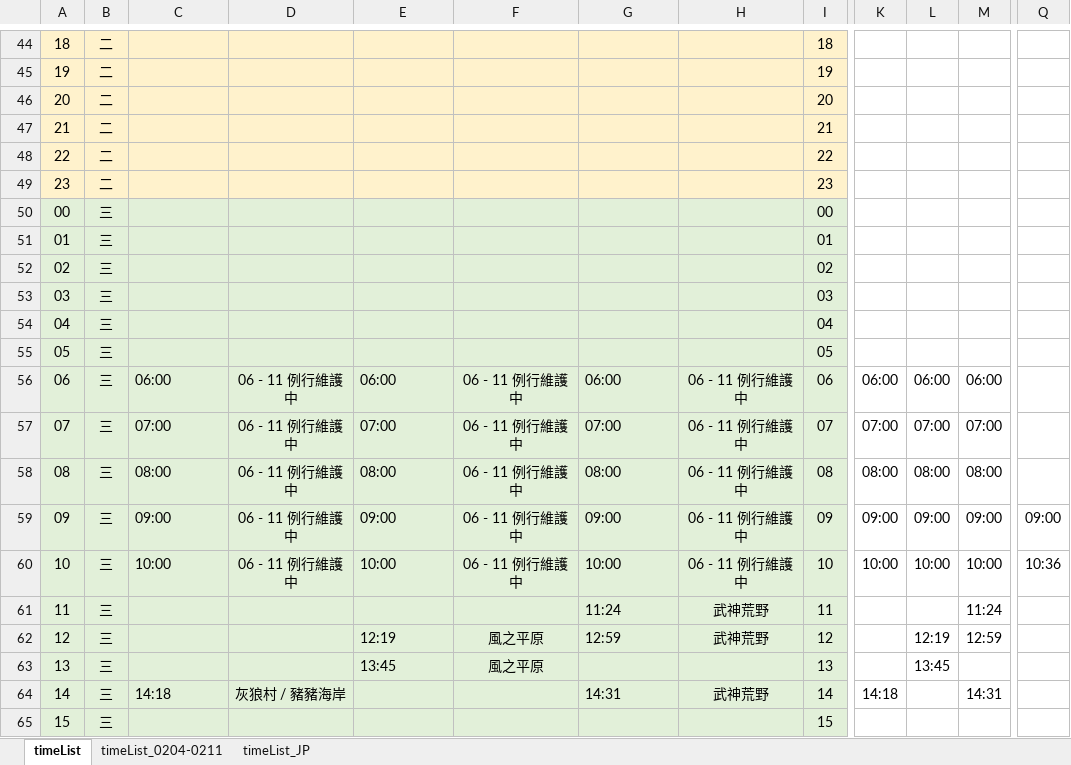
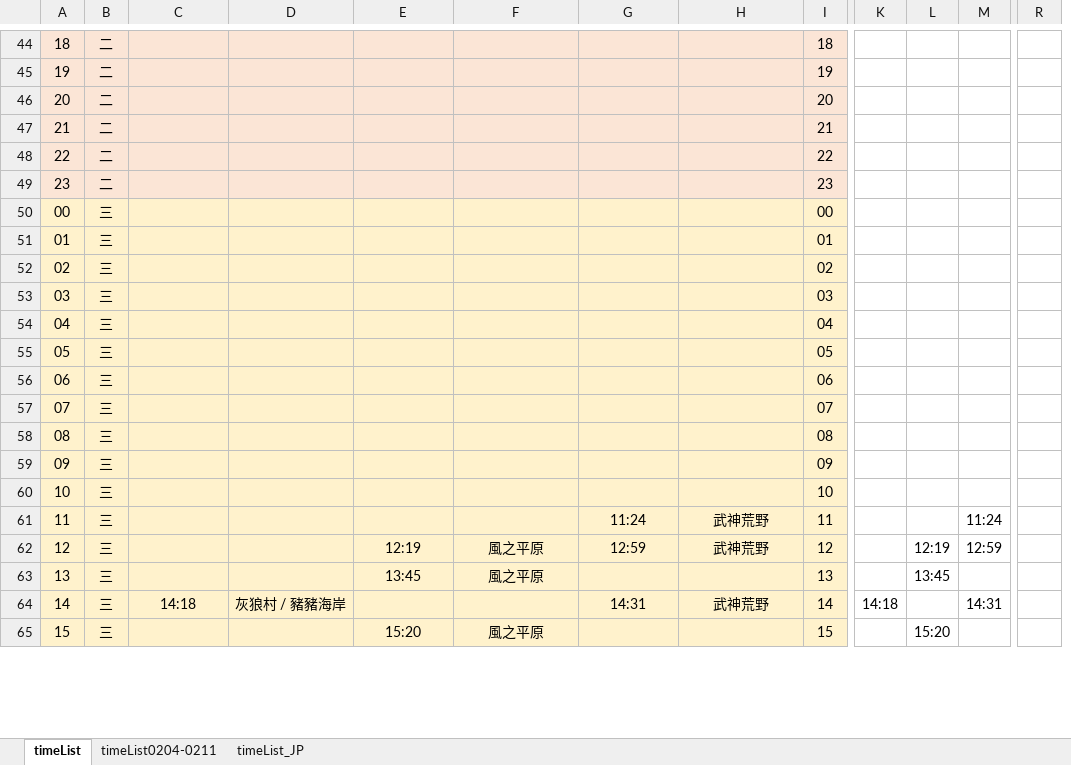
Before and after one commit to Mutsuki812/BnSNEOtimeList, an Excel workbook: files/timeList.xlsx, sheet timeList, drawn as a sheet; only a part is shown, gaps mark what is left out; values as stored, in another font and other column widths than the file's, no borders; conditional formats not drawn; removed rows and columns are numbered as before the commit, all else as after; rows hold the shown columns only; the diff covers the shown part only; the diff names each change by its address in the sheet, - before the commit and + after, or states it on an @@ line.

Commit message:
update timeList

```diff
--- a/files/timeList.xlsx (sheet timeList)
+++ b/files/timeList.xlsx (sheet timeList)
-sheet tab: timeList_0204-0211
+sheet tab: timeList0204-0211
-column Q, empty
+column R, empty
-A50:I55 fill: #E2F0D9
+A50:I55 fill: #FFF2CC
-row 56: 06 | 三 | 06:00 | 06 - 11 例行維護中 | 06:00 | 06 - 11 例行維護中 | 06:00 | 06 - 11 例行維護中 | 06 | 06:00 | 06:00 | 06:00
+row 56: 06 | 三 |  |  |  |  |  |  | 06
-A57:I58 fill: #E2F0D9
+A57:I58 fill: #FFF2CC
-C57: 07:00
+C57: (empty)
-D57:D58: 06 - 11 例行維護中
+D57:D58: (empty)
-E57: 07:00
+E57: (empty)
-F57:F58: 06 - 11 例行維護中
+F57:F58: (empty)
-G57: 07:00
+G57: (empty)
-H57:H58: 06 - 11 例行維護中
+H57:H58: (empty)
-K57: 07:00
+K57: (empty)
-L57: 07:00
+L57: (empty)
-M57: 07:00
+M57: (empty)
-C58: 08:00
+C58: (empty)
-E58: 08:00
+E58: (empty)
-G58: 08:00
+G58: (empty)
-K58: 08:00
+K58: (empty)
-L58: 08:00
+L58: (empty)
-M58: 08:00
+M58: (empty)
-row 59: 09 | 三 | 09:00 | 06 - 11 例行維護中 | 09:00 | 06 - 11 例行維護中 | 09:00 | 06 - 11 例行維護中 | 09 | 09:00 | 09:00 | 09:00 | 09:00
-row 60: 10 | 三 | 10:00 | 06 - 11 例行維護中 | 10:00 | 06 - 11 例行維護中 | 10:00 | 06 - 11 例行維護中 | 10 | 10:00 | 10:00 | 10:00 | 10:36
+row 59: 09 | 三 |  |  |  |  |  |  | 09
+row 60: 10 | 三 |  |  |  |  |  |  | 10
-A61:I65 fill: #E2F0D9
+A61:I65 fill: #FFF2CC
-G61:G62 alignment: left
+G61:G62 alignment: center
-E62:E63 alignment: left
+E62:E63 alignment: center
-C64 alignment: left
+C64 alignment: center
-G64 alignment: left
+G64 alignment: center
-E65: (empty)
+E65: 15:20
-F65: (empty)
+F65: 風之平原
-L65: (empty)
+L65: 15:20
```
Also changed, not shown: 2 added rows, 2 removed rows, 219 edited cells and cell formats elsewhere in this sheet, sheet timeList0204-0211.
